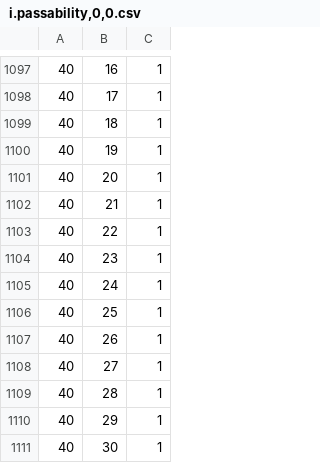
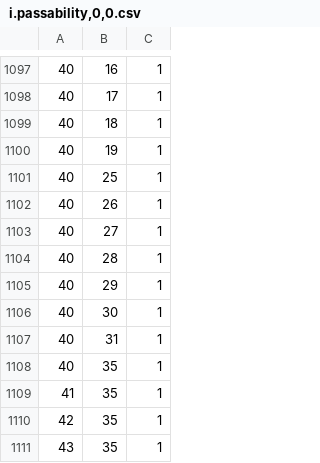
Before and after one commit to oktayacikalin/joe-danger, a CSV file: data/scenes/cave/matrix/i.passability,0,0.csv, drawn as a sheet; only a part is shown, gaps mark what is left out; the shorter side is filled out with more unchanged rows; the diff names each change by its address in the sheet, - before the commit and + after, or states it on an @@ line.

```diff
--- a/data/scenes/cave/matrix/i.passability,0,0.csv
+++ b/data/scenes/cave/matrix/i.passability,0,0.csv
-row 1101: 40 | 20 | 1
-row 1102: 40 | 21 | 1
-row 1103: 40 | 22 | 1
-row 1104: 40 | 23 | 1
-row 1105: 40 | 24 | 1
```
Also changed, not shown: data/scenes/cave/matrix/i.passability.csv, data/scenes/cave/matrix/i.tilesheet,0,1.csv, 11 other files.
